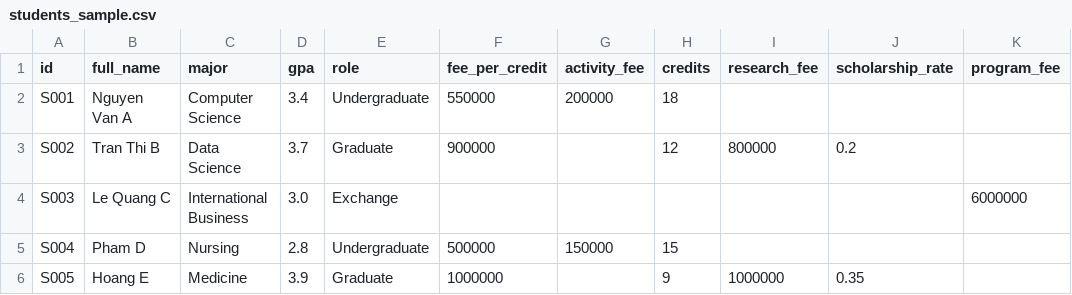
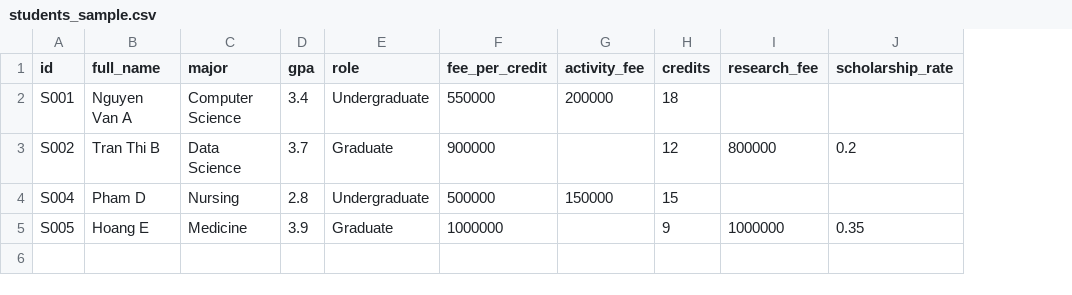
Before and after one commit to dothanh881/Python_sgu_2025_dophuthanh, a CSV file: OOP/students/datasets/students_sample.csv, drawn as a sheet; removed rows and columns are numbered as before the commit, all else as after; the diff names each change by its address in the sheet, - before the commit and + after, or states it on an @@ line.

```diff
--- a/OOP/students/datasets/students_sample.csv
+++ b/OOP/students/datasets/students_sample.csv
-column K (program_fee), empty
-row 4: S003 | Le Quang C | International Business | 3.0 | Exchange |  |  |  |  |  | 6000000
```
Also changed, not shown: 10 other files.
